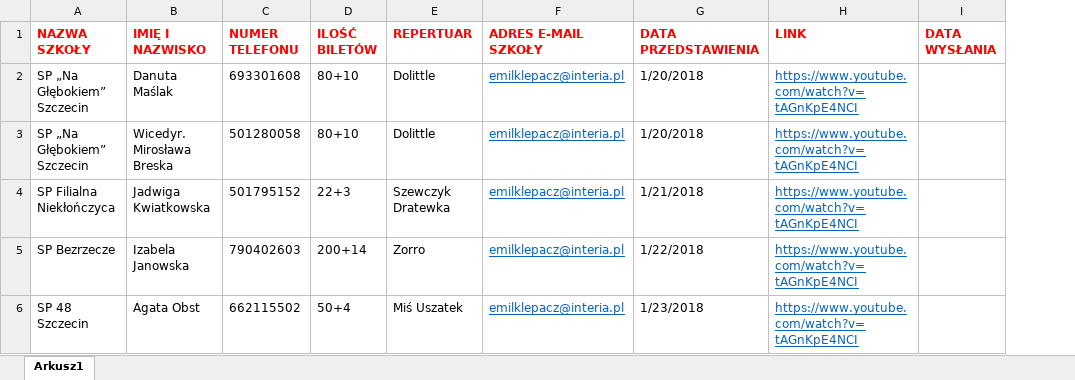
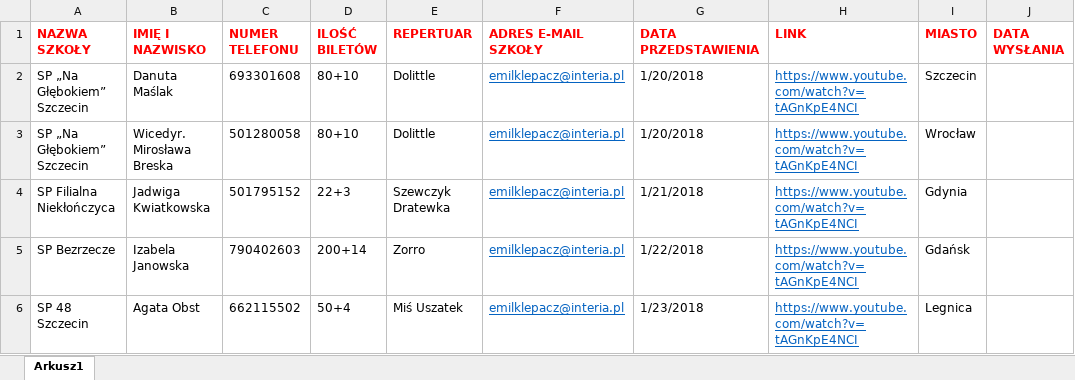
Before and after one commit to EmilKlepacz/auto_mail, an Excel workbook: mail_list.xlsx, sheet Arkusz1, drawn as a sheet; values as stored, in another font and other column widths than the file's, no borders; the diff names each change by its address in the sheet, - before the commit and + after, or states it on an @@ line.

```diff
--- a/mail_list.xlsx (sheet Arkusz1)
+++ b/mail_list.xlsx (sheet Arkusz1)
+column I (MIASTO), rows 2-6: Szczecin | Wrocław | Gdynia | Gdańsk | Legnica
```
Also changed, not shown: 21 other files.
